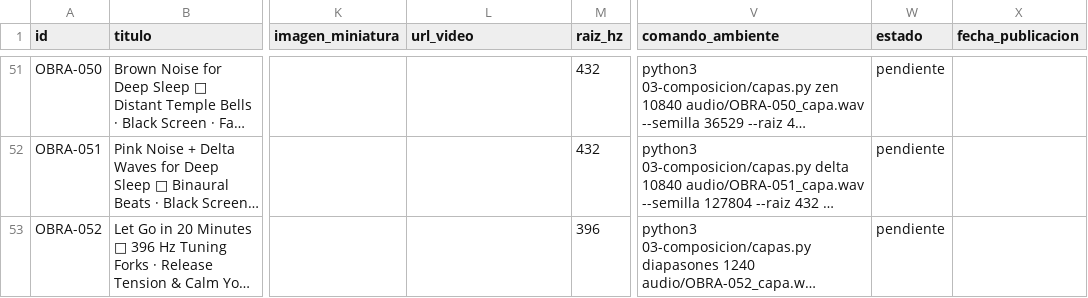
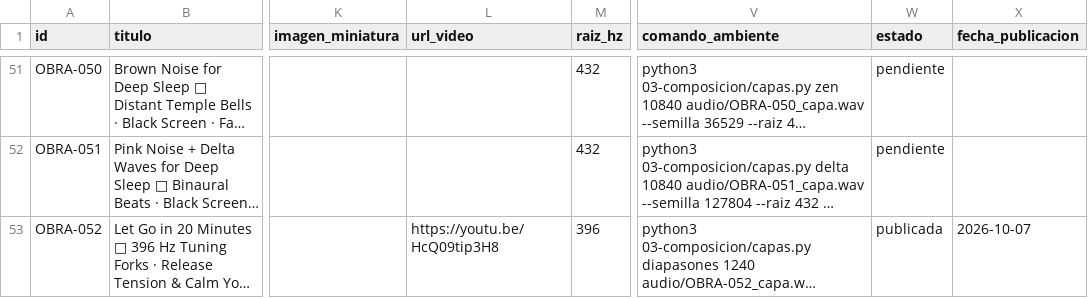
Before and after one commit to tukivirtal/canal_setiembre2026, a CSV file: 08-catalogo/catalogo.csv, drawn as a sheet; only a part is shown, gaps mark what is left out; long unchanged cells end in …; the diff names each change by its address in the sheet, - before the commit and + after, or states it on an @@ line.

```diff
--- a/08-catalogo/catalogo.csv
+++ b/08-catalogo/catalogo.csv
-L53 (url_video): (empty)
+L53 (url_video): https://youtu.be/HcQ09tip3H8
-W53 (estado): pendiente
+W53 (estado): publicada
-X53 (fecha_publicacion): (empty)
+X53 (fecha_publicacion): 2026-10-07
```
Also changed, not shown: 08-catalogo/publicadas.csv, 08-catalogo/shorts.csv, 1 other file.
